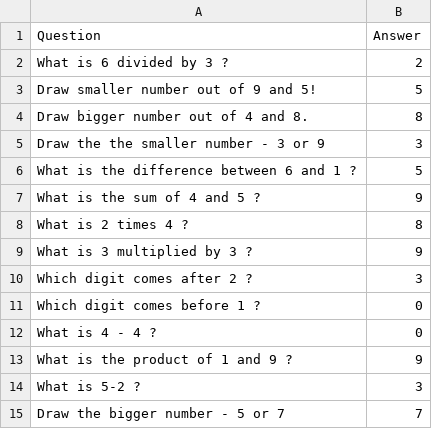
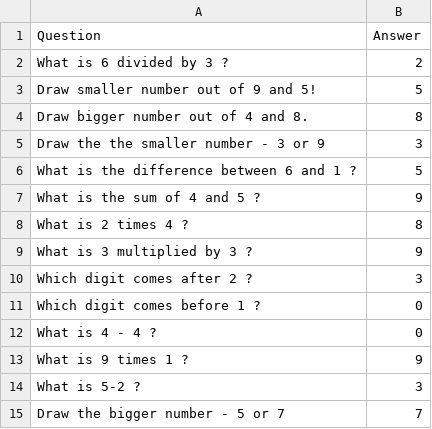
Before and after one commit to shivam197/Captcha-Alternative, a CSV file: Database/Questions.csv, drawn as a sheet.

```diff
--- a/Database/Questions.csv
+++ b/Database/Questions.csv
@@ -12,3 +12,3 @@ Which digit comes before 1 ?,0
 What is 4 - 4 ?,0
-What is the product of 1 and 9 ?,9
+What is 9 times 1 ?,9
 What is 5-2 ?,3
```
Also changed, not shown: 3 other files.
